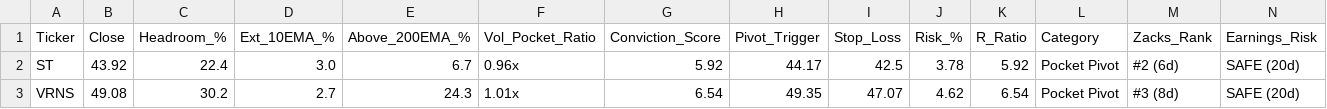
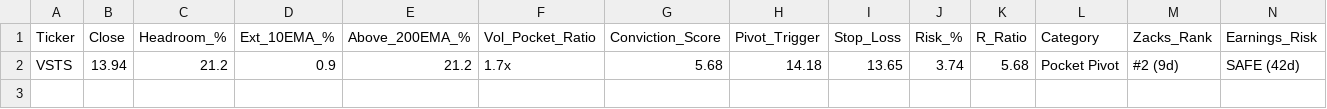
Before and after one commit to Safetyman66/market-screener, a CSV file: watchlist_pocket_pivots.csv, drawn as a sheet.

```diff
--- a/watchlist_pocket_pivots.csv
+++ b/watchlist_pocket_pivots.csv
@@ -1,3 +1,2 @@
 Ticker,Close,Headroom_%,Ext_10EMA_%,Above_200EMA_%,Vol_Pocket_Ratio,Conviction_Score,Pivot_Trigger,Stop_Loss,Risk_%,R_Ratio,Category,Zacks_Rank,Earnings_Risk
-ST,43.92,22.4,3.0,6.7,0.96x,5.92,44.17,42.5,3.78,5.92,Pocket Pivot,#2 (6d),SAFE (20d)
-VRNS,49.08,30.2,2.7,24.3,1.01x,6.54,49.35,47.07,4.62,6.54,Pocket Pivot,#3 (8d),SAFE (20d)
+VSTS,13.94,21.2,0.9,21.2,1.7x,5.68,14.18,13.65,3.74,5.68,Pocket Pivot,#2 (9d),SAFE (42d)
```
Also changed, not shown: watchlist_base_resets.csv, watchlist_liquidity_sweeps.csv, 10 other files.
